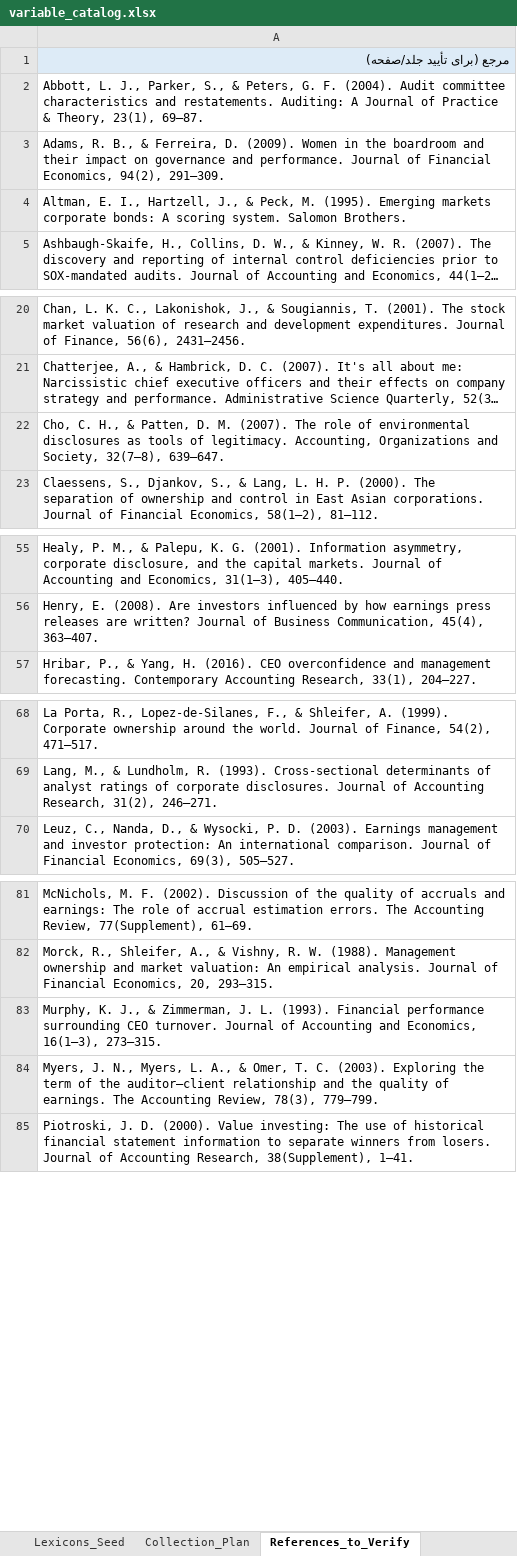
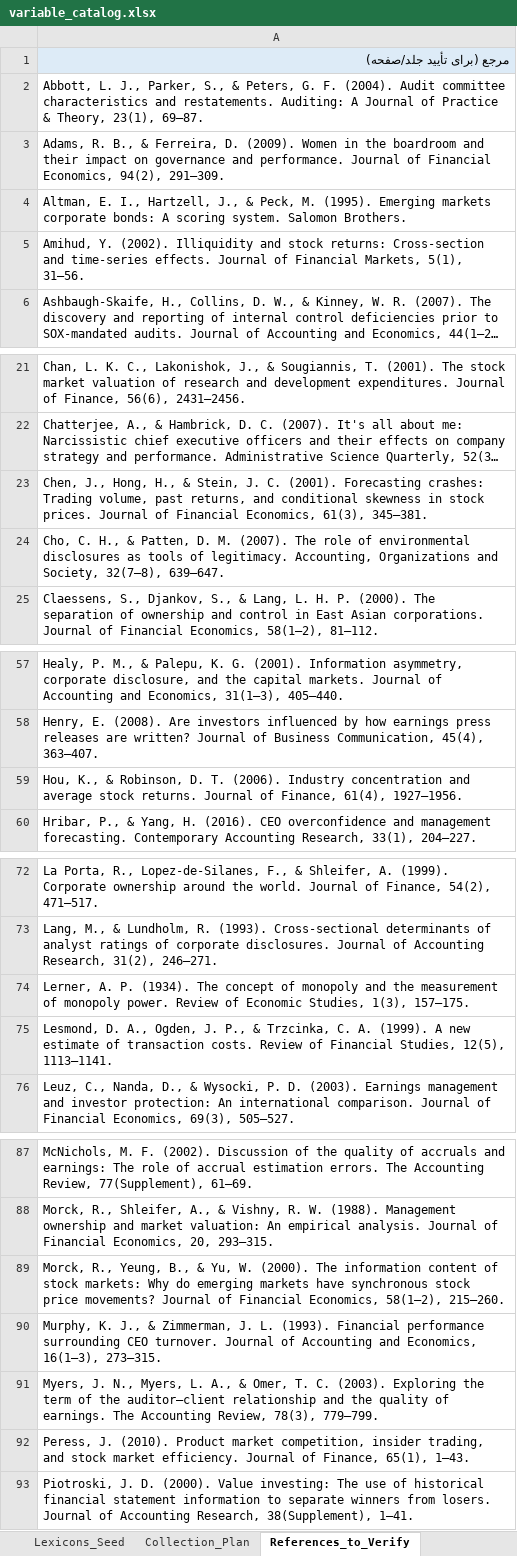
Before and after one commit to sarab2nya-cyber/rohi2, an Excel workbook: output/variable_catalog.xlsx, sheet References_to_Verify, drawn as a sheet; only a part is shown, gaps mark what is left out; long unchanged cells end in …; values as stored, in another font and other column widths than the file's, no borders; the diff covers the shown part only; the diff names each change by its address in the sheet, - before the commit and + after, or states it on an @@ line.

```diff
--- a/output/variable_catalog.xlsx (sheet References_to_Verify)
+++ b/output/variable_catalog.xlsx (sheet References_to_Verify)
+row 5: Amihud, Y. (2002). Illiquidity and stock returns: Cross-section and time-series effects. Journal of Financial Markets, 5(1), 31–56.
+row 23: Chen, J., Hong, H., & Stein, J. C. (2001). Forecasting crashes: Trading volume, past returns, and conditional skewness in stock prices. Journal of Financial Economics, 61(3), 345–381.
+row 59: Hou, K., & Robinson, D. T. (2006). Industry concentration and average stock returns. Journal of Finance, 61(4), 1927–1956.
+row 74: Lerner, A. P. (1934). The concept of monopoly and the measurement of monopoly power. Review of Economic Studies, 1(3), 157–175.
+row 75: Lesmond, D. A., Ogden, J. P., & Trzcinka, C. A. (1999). A new estimate of transaction costs. Review of Financial Studies, 12(5), 1113–1141.
+row 89: Morck, R., Yeung, B., & Yu, W. (2000). The information content of stock markets: Why do emerging markets have synchronous stock price movements? Journal of Financial Economics, 58(1–2), 215–260.
+row 92: Peress, J. (2010). Product market competition, insider trading, and stock market efficiency. Journal of Finance, 65(1), 1–43.
```
Also changed, not shown: 1 added row elsewhere in this sheet, sheet Variable_Catalog, sheet Summary_by_Group, sheet Availability, sheet README, other sheet tabs, 1 other file.
